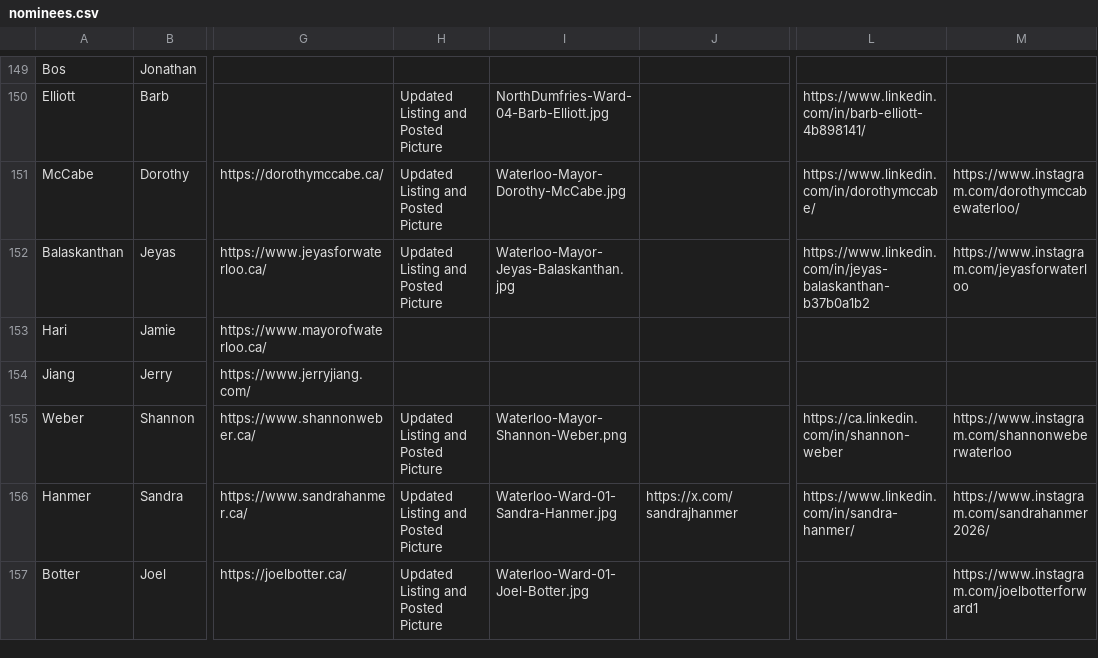
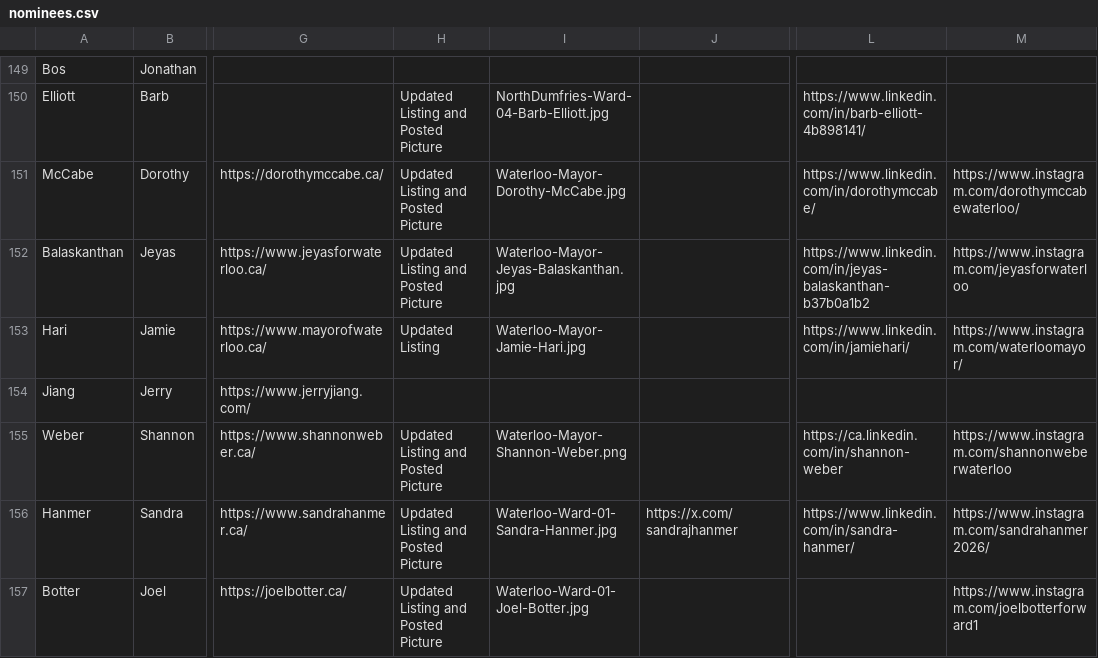
Before and after one commit to CivicTechWR/WRvotes, a CSV file: docs/_data/sync/nominees.csv, drawn as a sheet; only a part is shown, gaps mark what is left out; the diff names each change by its address in the sheet, - before the commit and + after, or states it on an @@ line.

Commit message:
Auto-commit: updated nominees.csv from Google Docs

```diff
--- a/docs/_data/sync/nominees.csv
+++ b/docs/_data/sync/nominees.csv
-H153: (empty)
+H153: Updated Listing
-I153: (empty)
+I153: Waterloo-Mayor-Jamie-Hari.jpg
-L153: (empty)
+L153: https://www.linkedin.com/in/jamiehari/
-M153: (empty)
+M153: https://www.instagram.com/waterloomayor/
```
